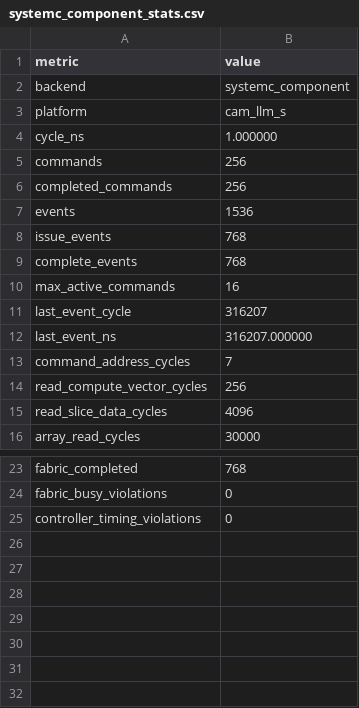
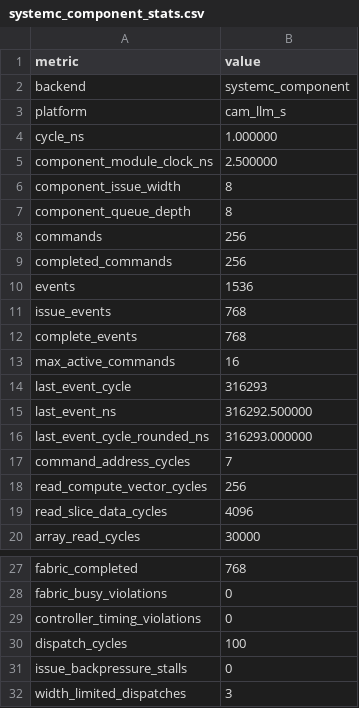
Before and after one commit to dengls24/IFC-cambricon-llm, a CSV file: results/systemc_component_stats.csv, drawn as a sheet; only a part is shown, gaps mark what is left out.

Commit message:
Report bounded SystemC component deltas

```diff
--- a/results/systemc_component_stats.csv
+++ b/results/systemc_component_stats.csv
@@ -4,2 +4,5 @@ platform,cam_llm_s
 cycle_ns,1.000000
+component_module_clock_ns,2.500000
+component_issue_width,8
+component_queue_depth,8
 commands,256
@@ -10,4 +13,5 @@ complete_events,768
 max_active_commands,16
-last_event_cycle,316207
-last_event_ns,316207.000000
+last_event_cycle,316293
+last_event_ns,316292.500000
+last_event_cycle_rounded_ns,316293.000000
 command_address_cycles,7
@@ -25 +29,4 @@ fabric_busy_violations,0
 controller_timing_violations,0
+dispatch_cycles,100
+issue_backpressure_stalls,0
+width_limited_dispatches,3
```
Also changed, not shown: results/systemc_component_trace.csv, 12 other files.
